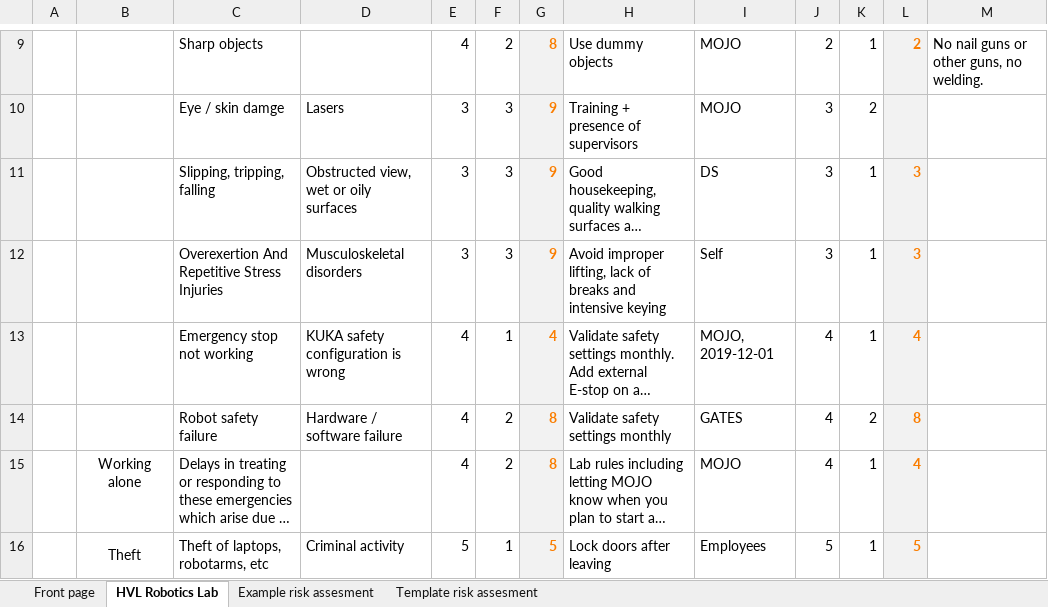
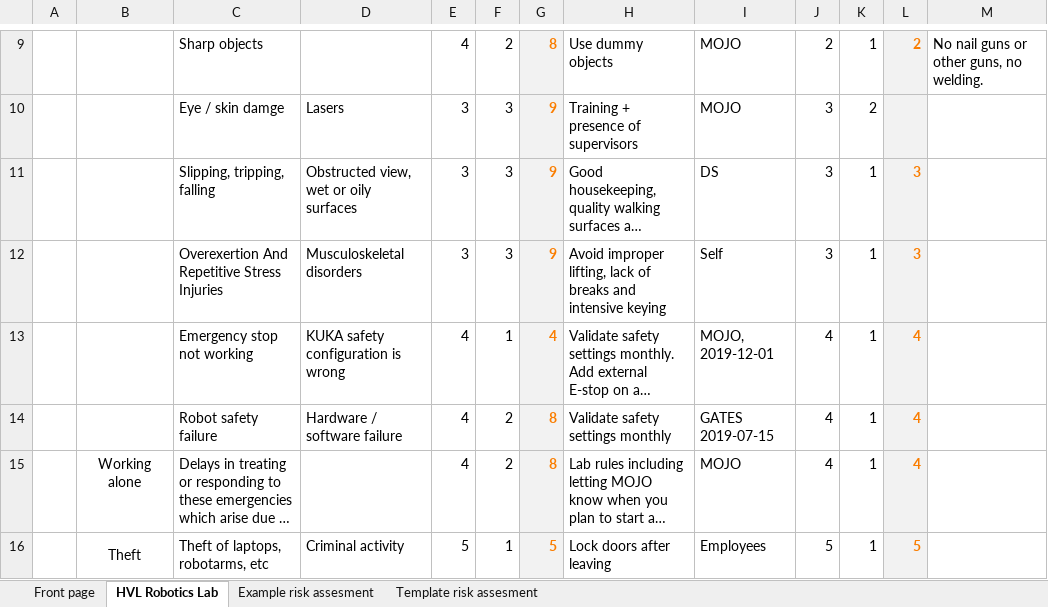
Before and after one commit to frdedynamics/risk-assessment, an Excel workbook: Risk-assessment.xlsx, sheet HVL Robotics Lab, drawn as a sheet; only a part is shown, gaps mark what is left out; long unchanged cells end in …; values as stored, in another font and other column widths than the file's, no borders; the diff names each change by its address in the sheet, - before the commit and + after, or states it on an @@ line.

Commit message:
emergency buttons CHECKED

```diff
--- a/Risk-assessment.xlsx (sheet HVL Robotics Lab)
+++ b/Risk-assessment.xlsx (sheet HVL Robotics Lab)
-I14: GATES
+I14: GATES 2019-07-15
-K14: 2
+K14: 1
-L14: 8
+L14: 4
```
